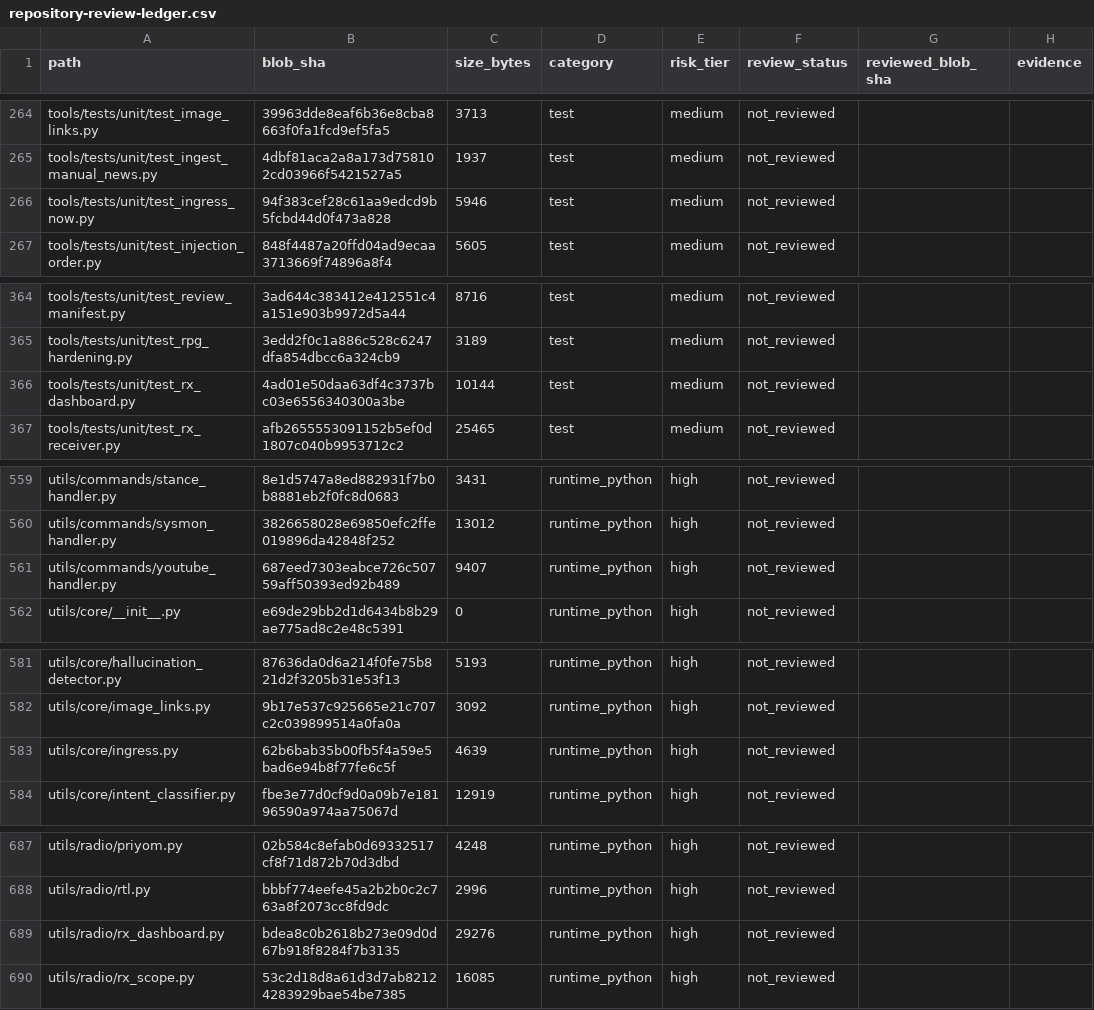
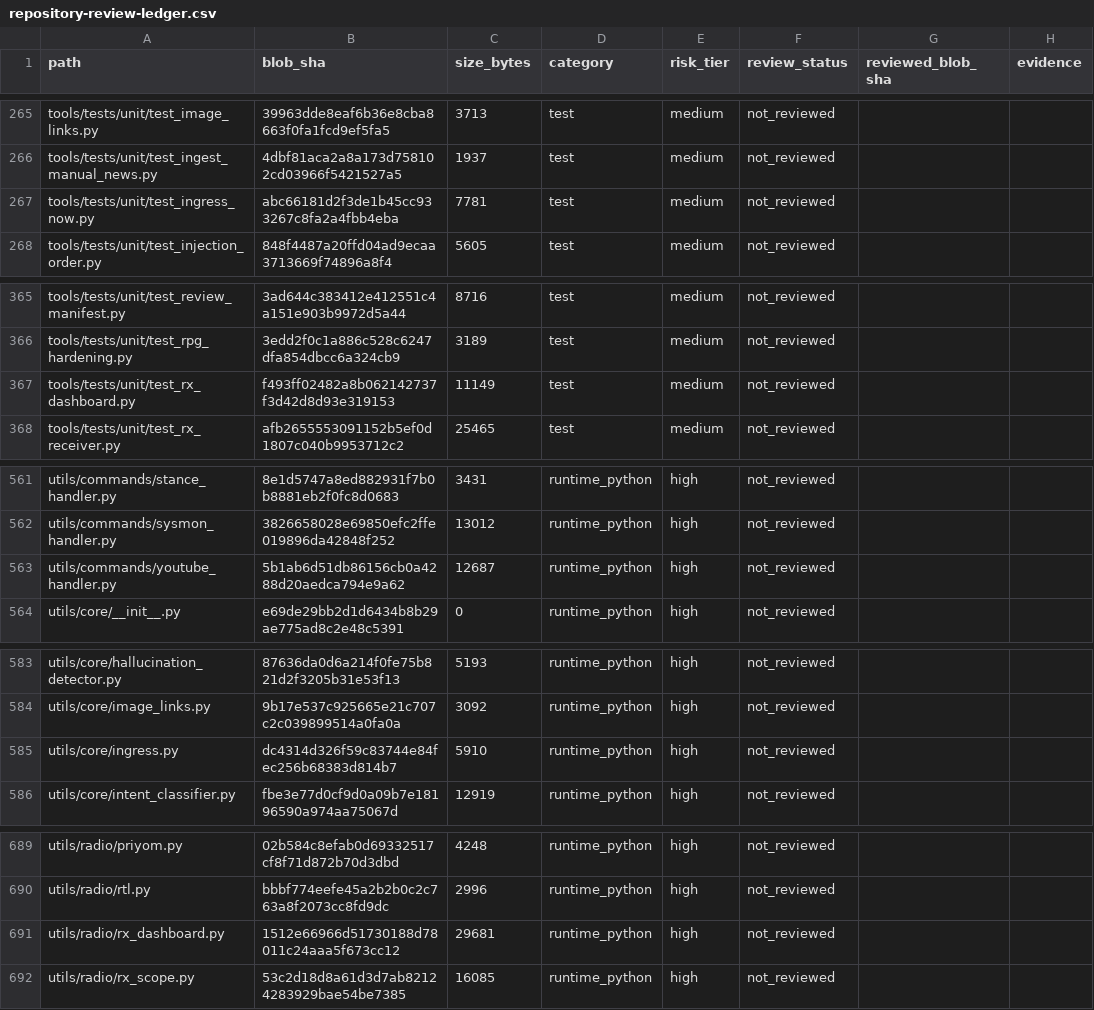
Before and after one commit to Ekco-S64QTN6/Kaiacord, a CSV file: docs/audits/repository-review-ledger.csv, drawn as a sheet; only a part is shown, gaps mark what is left out; addresses are those after the commit; the diff covers the shown part only; the diff names each change by its address in the sheet, - before the commit and + after, or states it on an @@ line.

```diff
--- a/docs/audits/repository-review-ledger.csv
+++ b/docs/audits/repository-review-ledger.csv
-B267 (blob_sha): 94f383cef28c61aa9edcd9b5fcbd44d0f473a828
+B267 (blob_sha): abc66181d2f3de1b45cc933267c8fa2a4fbb4eba
-C267 (size_bytes): 5946
+C267 (size_bytes): 7781
-B367 (blob_sha): 4ad01e50daa63df4c3737bc03e6556340300a3be
+B367 (blob_sha): f493ff02482a8b062142737f3d42d8d93e319153
-C367 (size_bytes): 10144
+C367 (size_bytes): 11149
-B563 (blob_sha): 687eed7303eabce726c50759aff50393ed92b489
+B563 (blob_sha): 5b1ab6d51db86156cb0a4288d20aedca794e9a62
-C563 (size_bytes): 9407
+C563 (size_bytes): 12687
-B585 (blob_sha): 62b6bab35b00fb5f4a59e5bad6e94b8f77fe6c5f
+B585 (blob_sha): dc4314d326f59c83744e84fec256b68383d814b7
-C585 (size_bytes): 4639
+C585 (size_bytes): 5910
-B691 (blob_sha): bdea8c0b2618b273e09d0d67b918f8284f7b3135
+B691 (blob_sha): 1512e66966d51730188d78011c24aaa5f673cc12
-C691 (size_bytes): 29276
+C691 (size_bytes): 29681
```
Also changed, not shown: 2 added rows and 22 edited cells elsewhere in this file.
